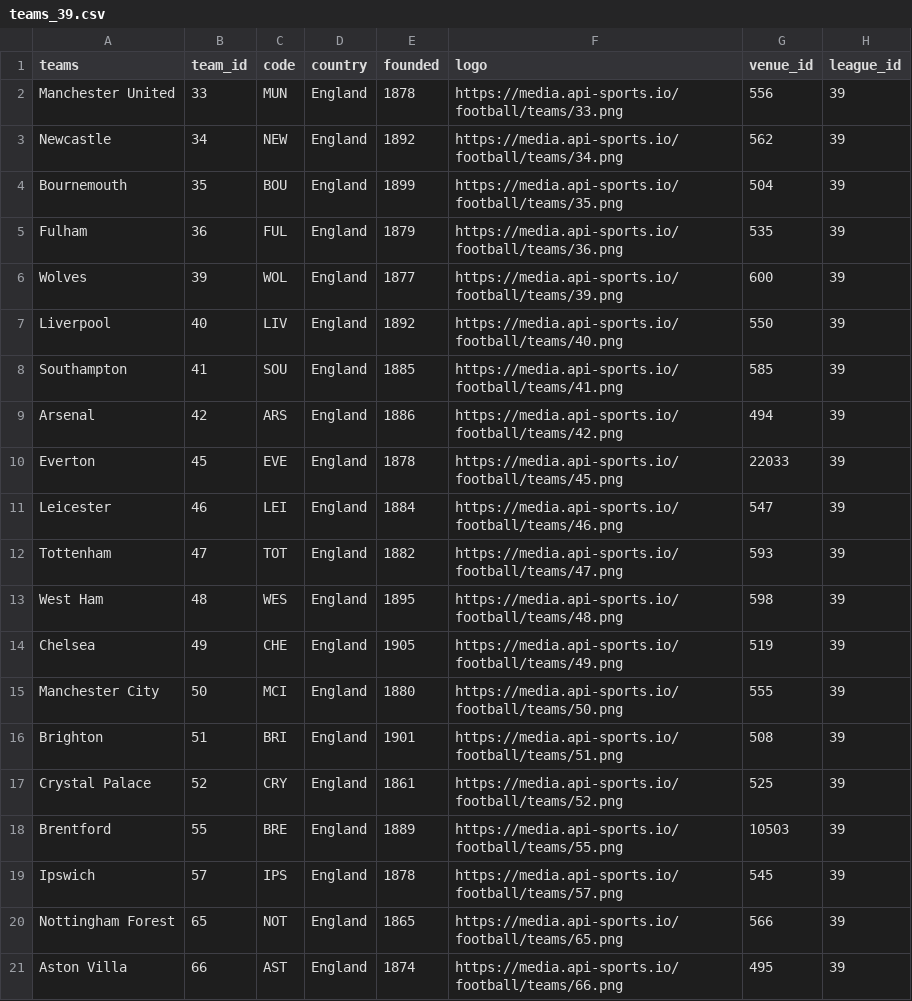
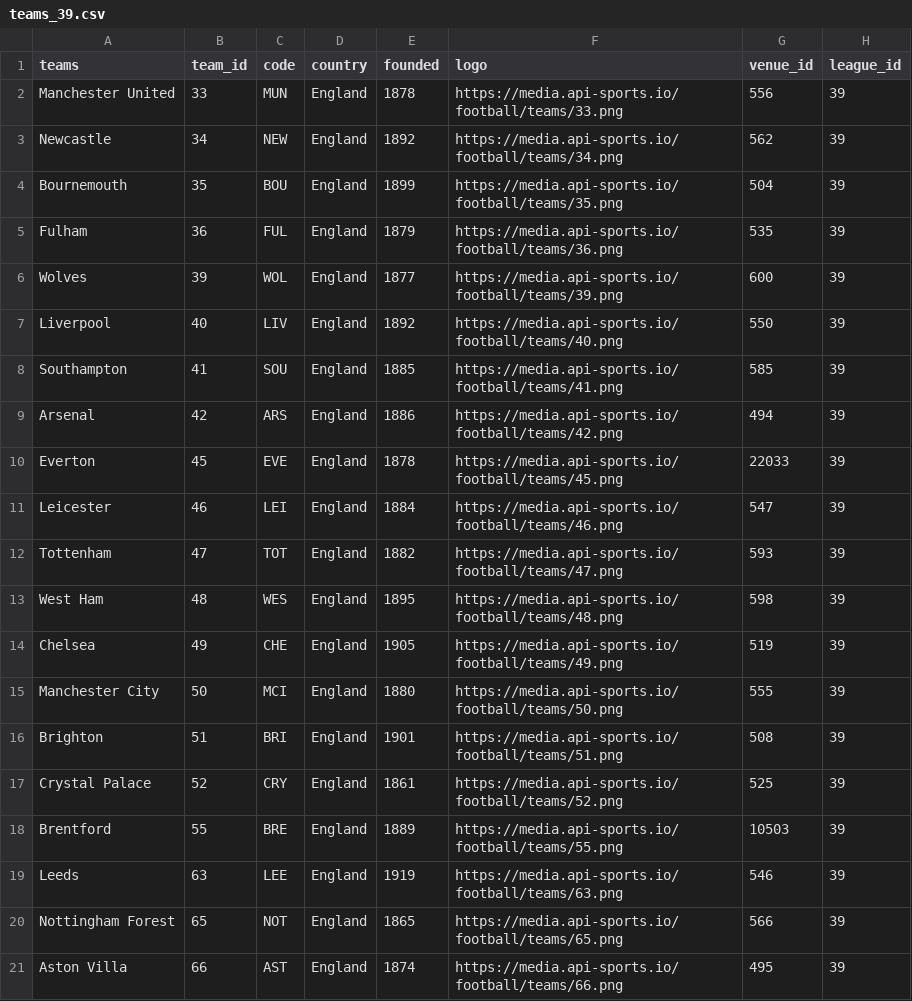
Before and after one commit to Harshan07-web/FutHommie, a CSV file: data/processed/teams_39.csv, drawn as a sheet.

```diff
--- a/data/processed/teams_39.csv
+++ b/data/processed/teams_39.csv
@@ -18,3 +18,3 @@ Crystal Palace,52,CRY,England,1861,https://media.api-sports.io/football/teams/52
 Brentford,55,BRE,England,1889,https://media.api-sports.io/football/teams/55.png,10503,39
-Ipswich,57,IPS,England,1878,https://media.api-sports.io/football/teams/57.png,545,39
+Leeds,63,LEE,England,1919,https://media.api-sports.io/football/teams/63.png,546,39
 Nottingham Forest,65,NOT,England,1865,https://media.api-sports.io/football/teams/65.png,566,39
```
Also changed, not shown: 10 other files.
